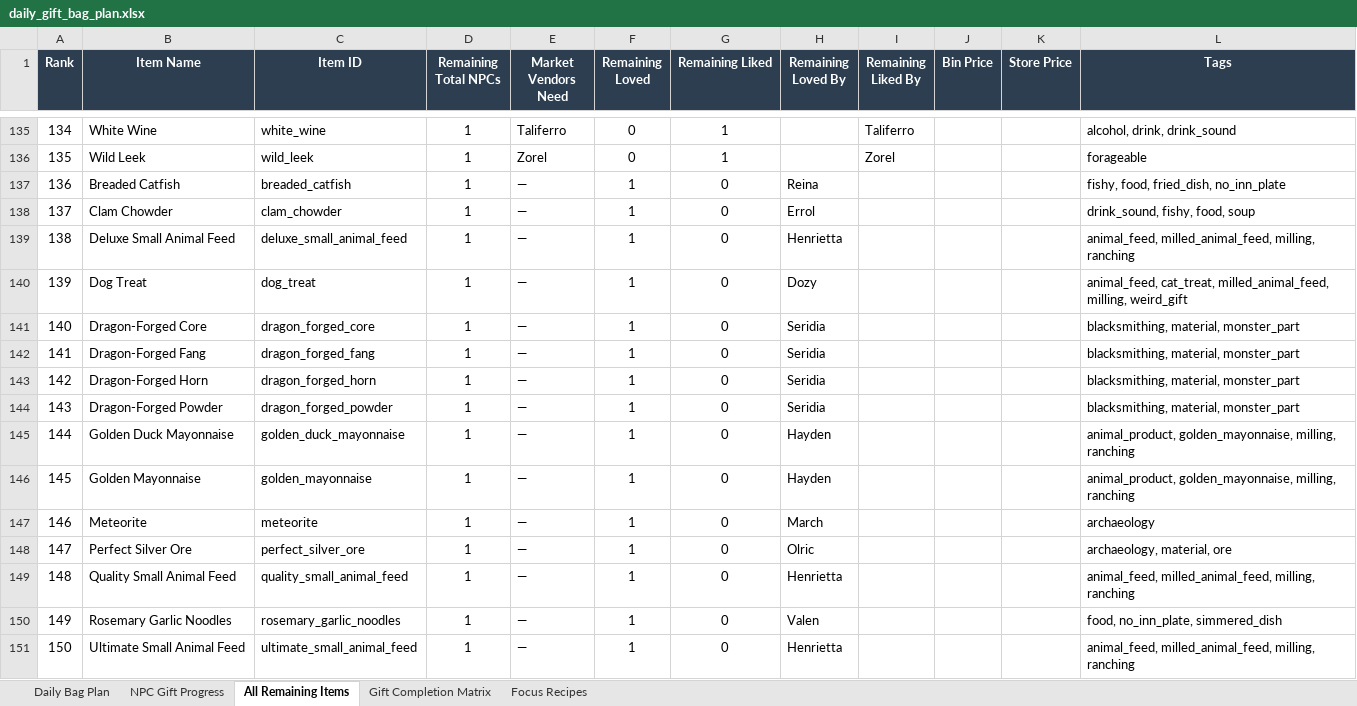
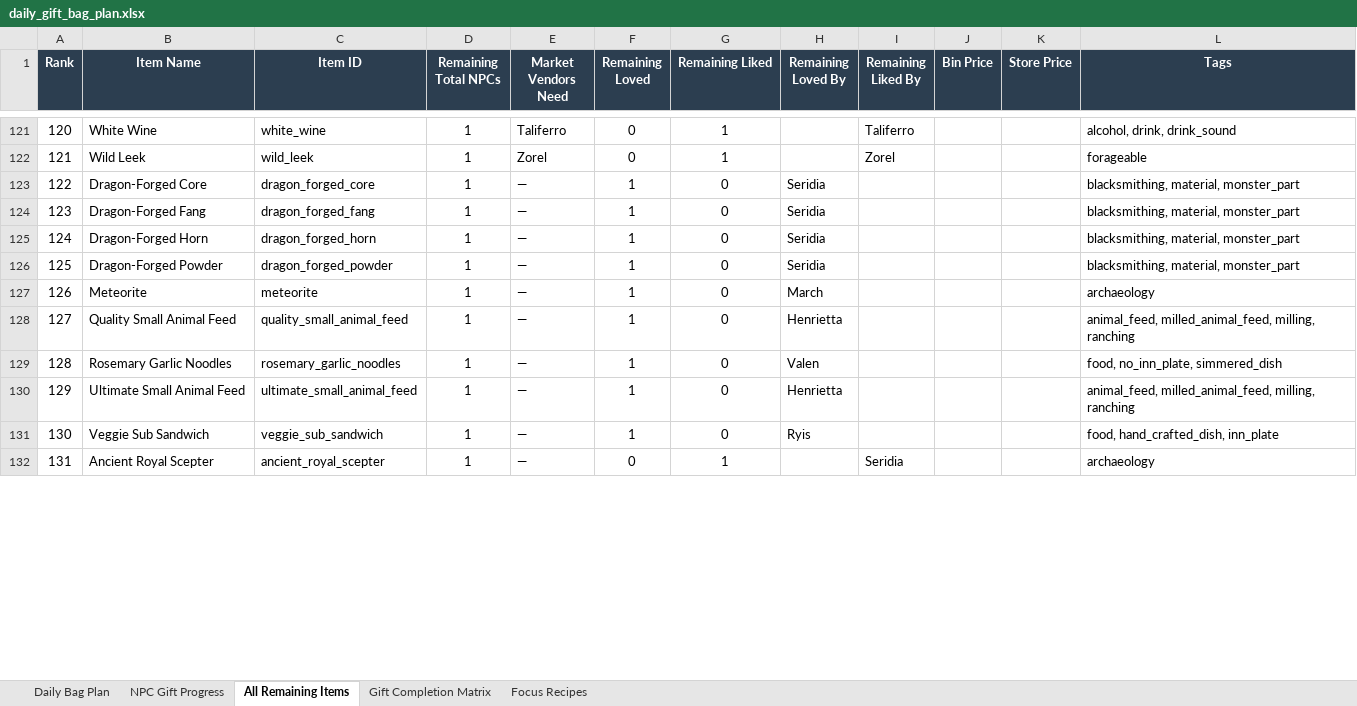
Before and after one commit to chupachupbum/fom-gift-planner, an Excel workbook: exports/daily_gift_bag_plan.xlsx, sheet All Remaining Items, drawn as a sheet; only a part is shown, gaps mark what is left out; the shorter side is filled out with more unchanged rows; values as stored, in another font and other column widths than the file's, no borders; removed rows and columns are numbered as before the commit, all else as after; the diff covers the shown part only; the diff names each change by its address in the sheet, - before the commit and + after, or states it on an @@ line.

Commit message:
feat: add inventory awareness to focus suggestions
Account for in-bag inventory when calculating blocked gifts in focus suggestions, showing ready vs blocked counts in the terminal plan.

```diff
--- a/exports/daily_gift_bag_plan.xlsx (sheet All Remaining Items)
+++ b/exports/daily_gift_bag_plan.xlsx (sheet All Remaining Items)
@@ column A (Rank) renumbered from row 2 down @@
-row 137: 136 | Breaded Catfish | breaded_catfish | 1 | — | 1 | 0 | Reina |  |  |  | fishy, food, fried_dish, no_inn_plate
-row 138: 137 | Clam Chowder | clam_chowder | 1 | — | 1 | 0 | Errol |  |  |  | drink_sound, fishy, food, soup
-row 139: 138 | Deluxe Small Animal Feed | deluxe_small_animal_feed | 1 | — | 1 | 0 | Henrietta |  |  |  | animal_feed, milled_animal_feed, milling, ranching
-row 140: 139 | Dog Treat | dog_treat | 1 | — | 1 | 0 | Dozy |  |  |  | animal_feed, cat_treat, milled_animal_feed, milling, weird_gift
-row 145: 144 | Golden Duck Mayonnaise | golden_duck_mayonnaise | 1 | — | 1 | 0 | Hayden |  |  |  | animal_product, golden_mayonnaise, milling, ranching
-row 146: 145 | Golden Mayonnaise | golden_mayonnaise | 1 | — | 1 | 0 | Hayden |  |  |  | animal_product, golden_mayonnaise, milling, ranching
-row 148: 147 | Perfect Silver Ore | perfect_silver_ore | 1 | — | 1 | 0 | Olric |  |  |  | archaeology, material, ore
```
Also changed, not shown: 9 added rows, 42 removed rows and 12 edited cells elsewhere in this sheet, sheet Daily Bag Plan, sheet NPC Gift Progress, sheet Gift Completion Matrix, sheet Focus Recipes, 4 other files.
